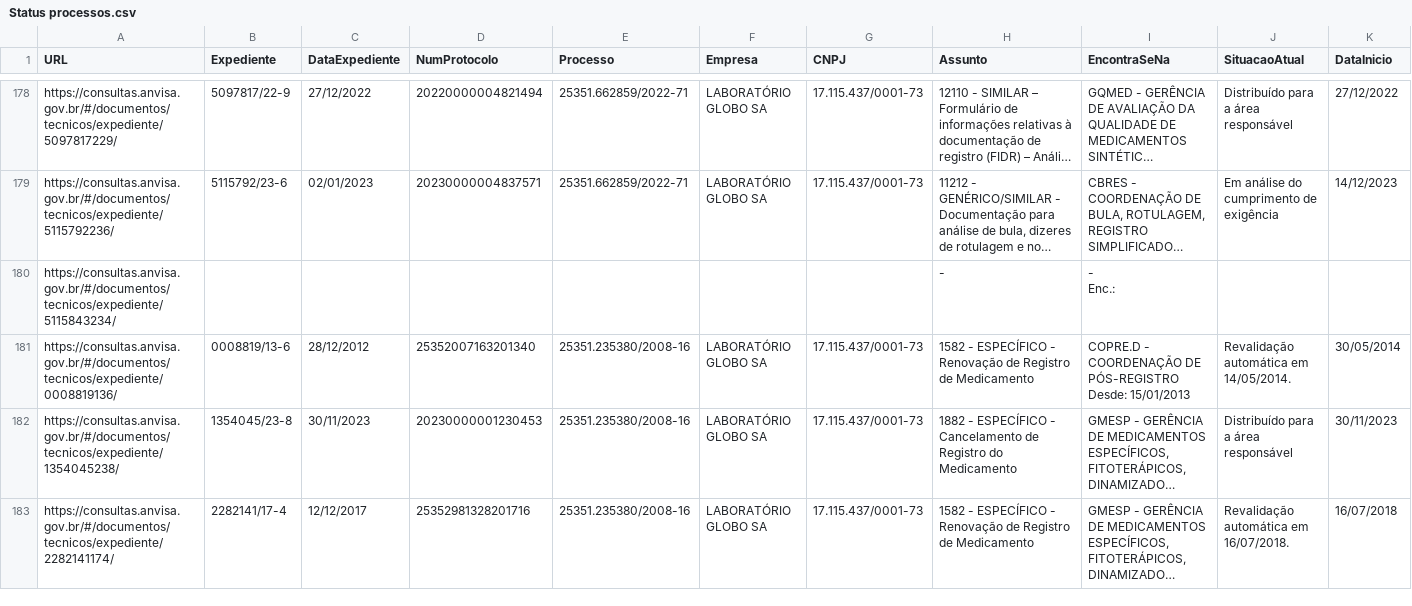
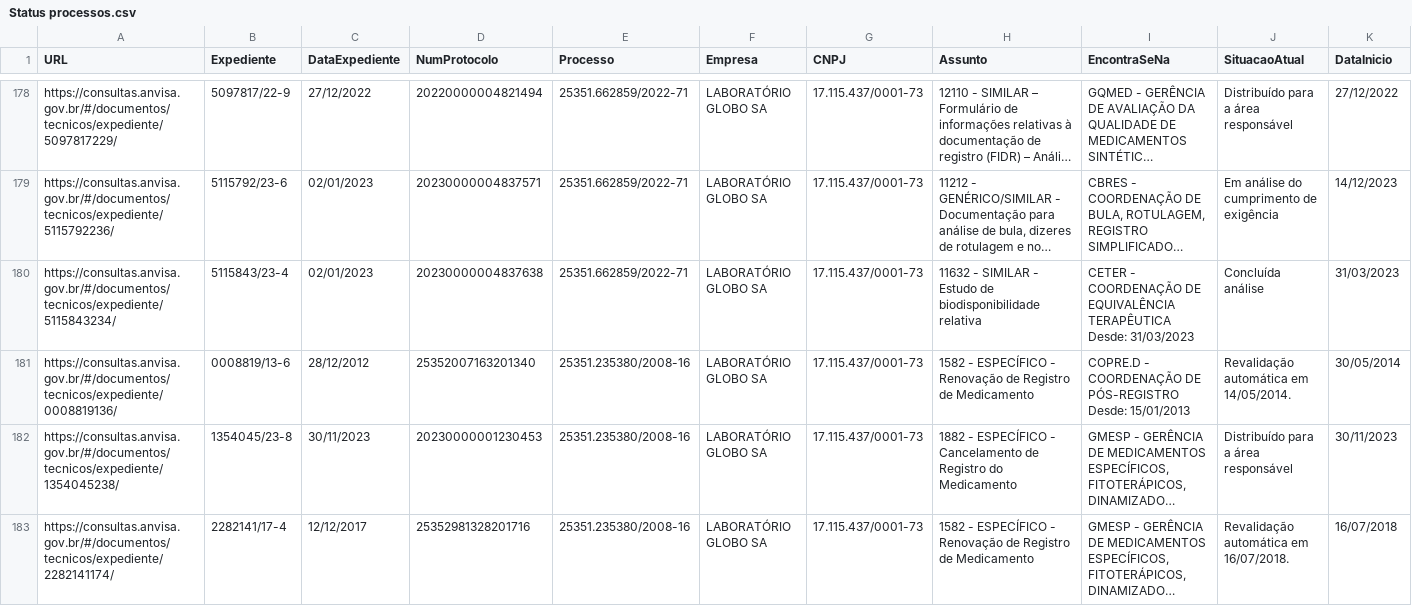
Before and after one commit to Diorgerb/DADOSreg, a CSV file: Status processos.csv, drawn as a sheet; only a part is shown, gaps mark what is left out; long unchanged cells end in …; ↵ is a line break in a cell; the diff covers the shown part only; the diff names each change by its address in the sheet, - before the commit and + after, or states it on an @@ line.

Commit message:
Atualizando arquivo CSV com informações extraídas

```diff
--- a/Status processos.csv
+++ b/Status processos.csv
-B180 (Expediente): (empty)
+B180 (Expediente): 5115843/23-4
-C180 (DataExpediente): (empty)
+C180 (DataExpediente): 02/01/2023
-D180 (NumProtocolo): (empty)
+D180 (NumProtocolo): 20230000004837638
-E180 (Processo): (empty)
+E180 (Processo): 25351.662859/2022-71
-F180 (Empresa): (empty)
+F180 (Empresa): LABORATÓRIO GLOBO SA
-G180 (CNPJ): (empty)
+G180 (CNPJ): 17.115.437/0001-73
-H180 (Assunto): -
+H180 (Assunto): 11632 - SIMILAR - Estudo de biodisponibilidade relativa
-I180 (EncontraSeNa): - ↵ Enc.:
+I180 (EncontraSeNa): CETER - COORDENAÇÃO DE EQUIVALÊNCIA TERAPÊUTICA ↵ Desde: 31/03/2023
-J180 (SituacaoAtual): (empty)
+J180 (SituacaoAtual): Concluída análise
-K180 (DataInicio): (empty)
+K180 (DataInicio): 31/03/2023
```
Also changed, not shown: 95 edited cells elsewhere in this file.
